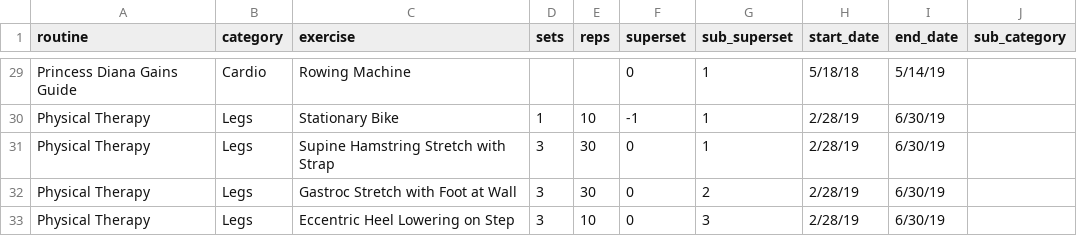
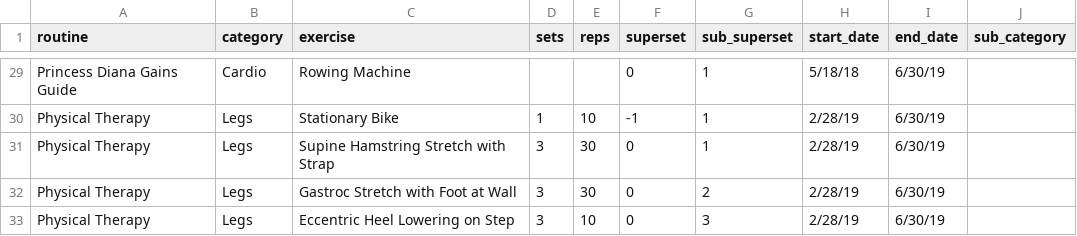
Before and after one commit to William-Greenlaw/Big_Data_Big_Gains, a CSV file: fitnotes/routines.csv, drawn as a sheet; only a part is shown, gaps mark what is left out; the diff covers the shown part only; the diff names each change by its address in the sheet, - before the commit and + after, or states it on an @@ line.

```diff
--- a/fitnotes/routines.csv
+++ b/fitnotes/routines.csv
-I29 (end_date): 5/14/19
+I29 (end_date): 6/30/19
```
Also changed, not shown: 29 edited cells elsewhere in this file, fitnotes/exercises.csv, 7 other files.
